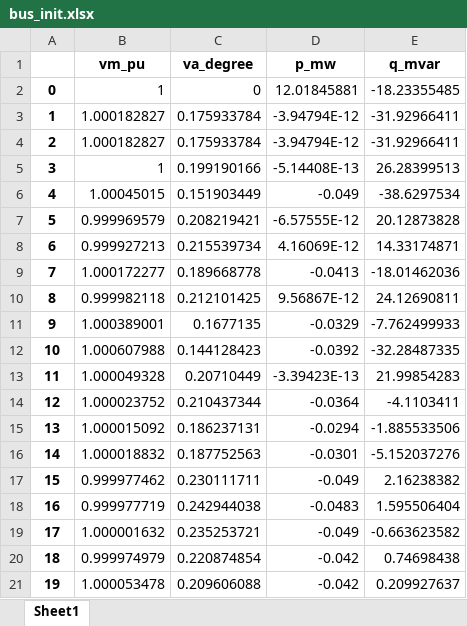
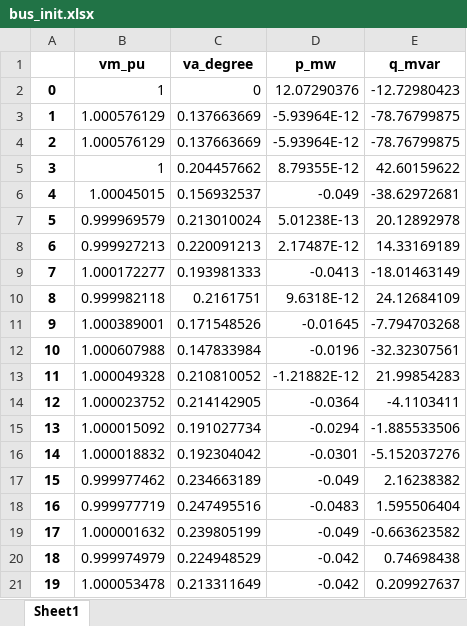
Before and after one commit to samuraisoldier/Final-Year-Project, an Excel workbook: result/bus_init.xlsx, sheet Sheet1, drawn as a sheet; only a part is shown; values as stored, in another font and other column widths than the file's, no borders; removed rows and columns are numbered as before the commit, all else as after; the diff covers the shown part only; the diff names each change by its address in the sheet, - before the commit and + after, or states it on an @@ line.

```diff
--- a/result/bus_init.xlsx (sheet Sheet1)
+++ b/result/bus_init.xlsx (sheet Sheet1)
-D2 (p_mw): 12.01845881
+D2 (p_mw): 12.07290376
-E2 (q_mvar): -18.23355485
+E2 (q_mvar): -12.72980423
-row 3: 1 | 1.000182827 | 0.175933784 | -3.94794E-12 | -31.92966411
-row 4: 2 | 1.000182827 | 0.175933784 | -3.94794E-12 | -31.92966411
-row 5: 3 | 1 | 0.199190166 | -5.14408E-13 | 26.28399513
+row 3: 1 | 1.000576129 | 0.137663669 | -5.93964E-12 | -78.76799875
+row 4: 2 | 1.000576129 | 0.137663669 | -5.93964E-12 | -78.76799875
+row 5: 3 | 1 | 0.204457662 | 8.79355E-12 | 42.60159622
-C6 (va_degree): 0.151903449
+C6 (va_degree): 0.156932537
-E6 (q_mvar): -38.6297534
+E6 (q_mvar): -38.62972681
-row 7: 5 | 0.999969579 | 0.208219421 | -6.57555E-12 | 20.12873828
-row 8: 6 | 0.999927213 | 0.215539734 | 4.16069E-12 | 14.33174871
+row 7: 5 | 0.999969579 | 0.213010024 | 5.01238E-13 | 20.12892978
+row 8: 6 | 0.999927213 | 0.220091213 | 2.17487E-12 | 14.33169189
-C9 (va_degree): 0.189668778
+C9 (va_degree): 0.193981333
-E9 (q_mvar): -18.01462036
+E9 (q_mvar): -18.01463149
-row 10: 8 | 0.999982118 | 0.212101425 | 9.56867E-12 | 24.12690811
-row 11: 9 | 1.000389001 | 0.1677135 | -0.0329 | -7.762499933
-row 12: 10 | 1.000607988 | 0.144128423 | -0.0392 | -32.28487335
+row 10: 8 | 0.999982118 | 0.2161751 | 9.6318E-12 | 24.12684109
+row 11: 9 | 1.000389001 | 0.171548526 | -0.01645 | -7.794703268
+row 12: 10 | 1.000607988 | 0.147833984 | -0.0196 | -32.32307561
-C13 (va_degree): 0.20710449
+C13 (va_degree): 0.210810052
-D13 (p_mw): -3.39423E-13
+D13 (p_mw): -1.21882E-12
-C14 (va_degree): 0.210437344
+C14 (va_degree): 0.214142905
-C15 (va_degree): 0.186237131
+C15 (va_degree): 0.191027734
-C16 (va_degree): 0.187752563
+C16 (va_degree): 0.192304042
-C17 (va_degree): 0.230111711
+C17 (va_degree): 0.234663189
-C18 (va_degree): 0.242944038
+C18 (va_degree): 0.247495516
-C19 (va_degree): 0.235253721
+C19 (va_degree): 0.239805199
-C20 (va_degree): 0.220874854
+C20 (va_degree): 0.224948529
-C21 (va_degree): 0.209606088
+C21 (va_degree): 0.213311649
```
Also changed, not shown: 9 added rows, 11 removed rows and 47 edited cells elsewhere in this sheet, circuits/mixed_feeder.xlsx, circuits/res_feeder.xlsx, 13 other files.
